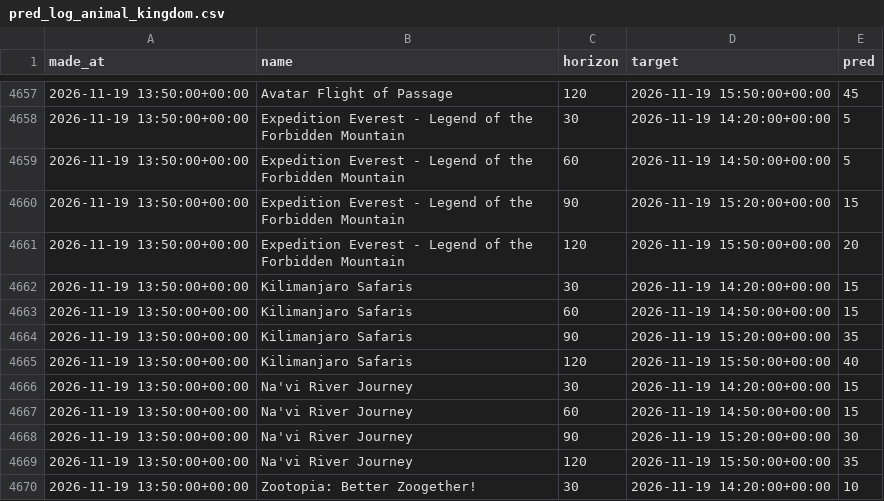
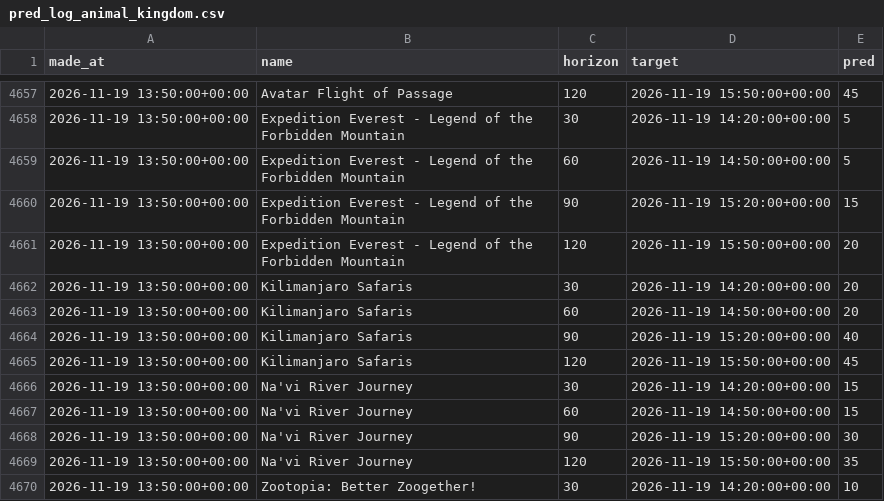
Before and after one commit to swerve357/mk-forecast, a CSV file: data/pred_log_animal_kingdom.csv, drawn as a sheet; only a part is shown, gaps mark what is left out.

```diff
--- a/data/pred_log_animal_kingdom.csv
+++ b/data/pred_log_animal_kingdom.csv
@@ -4661,6 +4661,6 @@ made_at,name,horizon,target,pred
 2026-11-19 13:50:00+00:00,Expedition Everest - Legend of the Forbidden Mountain,120,2026-11-19 15:50:00+00:00,20
-2026-11-19 13:50:00+00:00,Kilimanjaro Safaris,30,2026-11-19 14:20:00+00:00,15
-2026-11-19 13:50:00+00:00,Kilimanjaro Safaris,60,2026-11-19 14:50:00+00:00,15
-2026-11-19 13:50:00+00:00,Kilimanjaro Safaris,90,2026-11-19 15:20:00+00:00,35
-2026-11-19 13:50:00+00:00,Kilimanjaro Safaris,120,2026-11-19 15:50:00+00:00,40
+2026-11-19 13:50:00+00:00,Kilimanjaro Safaris,30,2026-11-19 14:20:00+00:00,20
+2026-11-19 13:50:00+00:00,Kilimanjaro Safaris,60,2026-11-19 14:50:00+00:00,20
+2026-11-19 13:50:00+00:00,Kilimanjaro Safaris,90,2026-11-19 15:20:00+00:00,40
+2026-11-19 13:50:00+00:00,Kilimanjaro Safaris,120,2026-11-19 15:50:00+00:00,45
 2026-11-19 13:50:00+00:00,Na'vi River Journey,30,2026-11-19 14:20:00+00:00,15
```
Also changed, not shown: data/park_schedule.csv, data/pred_log_epcot.csv, 10 other files.
